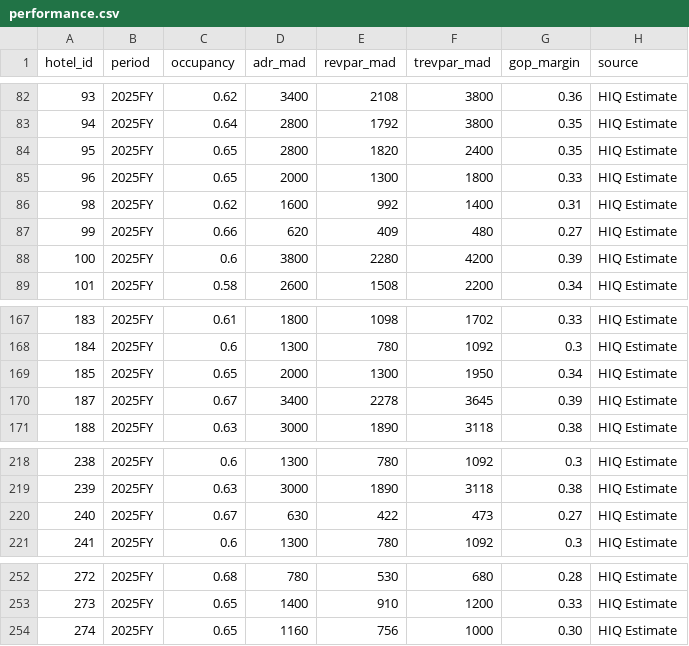
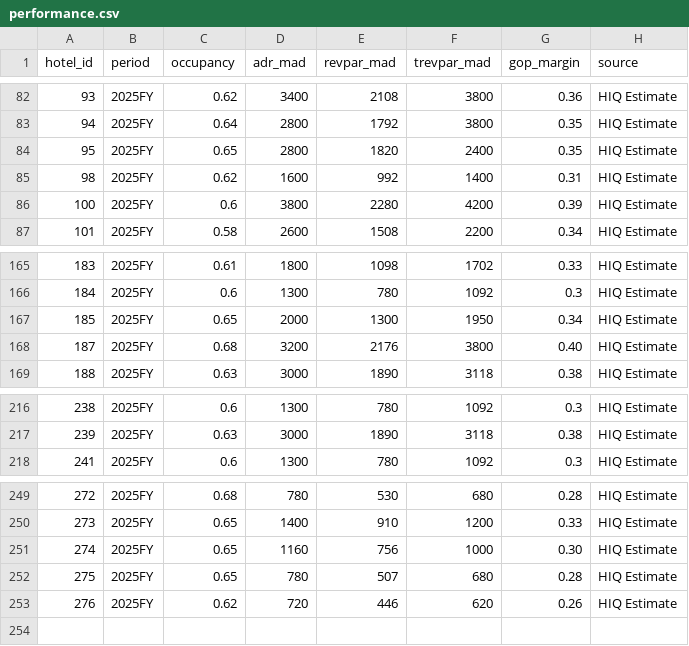
Before and after one commit to oaddahre/hospitalityiq, a CSV file: performance.csv, drawn as a sheet; only a part is shown, gaps mark what is left out.

```diff
--- a/performance.csv
+++ b/performance.csv
@@ -84,5 +84,3 @@ hotel_id,period,occupancy,adr_mad,revpar_mad,trevpar_mad,gop_margin,source
 95,2025FY,0.65,2800,1820,2400,0.35,HIQ Estimate
-96,2025FY,0.65,2000,1300,1800,0.33,HIQ Estimate
 98,2025FY,0.62,1600,992,1400,0.31,HIQ Estimate
-99,2025FY,0.66,620,409,480,0.27,HIQ Estimate
 100,2025FY,0.6,3800,2280,4200,0.39,HIQ Estimate
@@ -169,3 +167,3 @@ hotel_id,period,occupancy,adr_mad,revpar_mad,trevpar_mad,gop_margin,source
 185,2025FY,0.65,2000,1300,1950,0.34,HIQ Estimate
-187,2025FY,0.67,3400,2278,3645,0.39,HIQ Estimate
+187,2025FY,0.68,3200,2176,3800,0.40,HIQ Estimate
 188,2025FY,0.63,3000,1890,3118,0.38,HIQ Estimate
@@ -219,3 +217,2 @@ hotel_id,period,occupancy,adr_mad,revpar_mad,trevpar_mad,gop_margin,source
 239,2025FY,0.63,3000,1890,3118,0.38,HIQ Estimate
-240,2025FY,0.67,630,422,473,0.27,HIQ Estimate
 241,2025FY,0.6,1300,780,1092,0.3,HIQ Estimate
@@ -254 +251,3 @@ hotel_id,period,occupancy,adr_mad,revpar_mad,trevpar_mad,gop_margin,source
 274,2025FY,0.65,1160,756,1000,0.30,HIQ Estimate
+275,2025FY,0.65,780,507,680,0.28,HIQ Estimate
+276,2025FY,0.62,720,446,620,0.26,HIQ Estimate
```
Also changed, not shown: hotels.csv, pipeline.csv.
